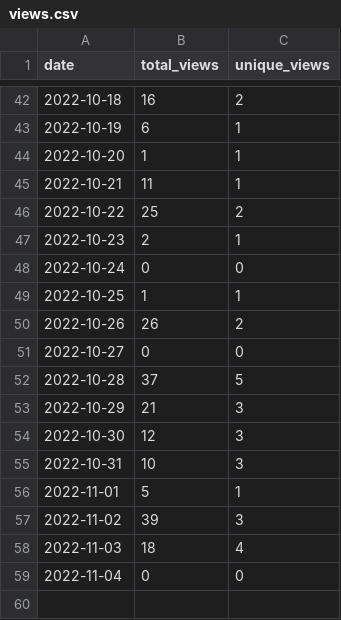
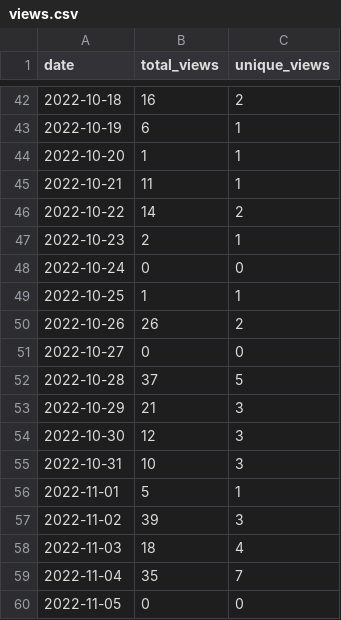
Before and after one commit to MatthewBentz/Comp1210, a CSV file: .traffic/views.csv, drawn as a sheet; only a part is shown, gaps mark what is left out.

Commit message:
Updating repository traffic graph

```diff
--- a/.traffic/views.csv
+++ b/.traffic/views.csv
@@ -45,3 +45,3 @@ date,total_views,unique_views
 2022-10-21,11,1
-2022-10-22,25,2
+2022-10-22,14,2
 2022-10-23,2,1
@@ -58,2 +58,3 @@ date,total_views,unique_views
 2022-11-03,18,4
-2022-11-04,0,0
+2022-11-04,35,7
+2022-11-05,0,0
```
Also changed, not shown: 4 other files.
